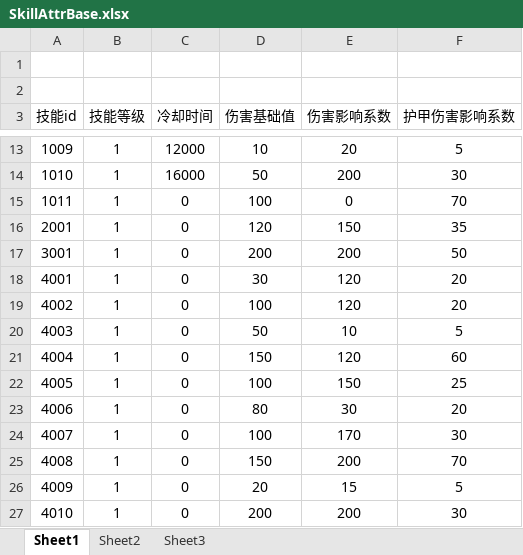
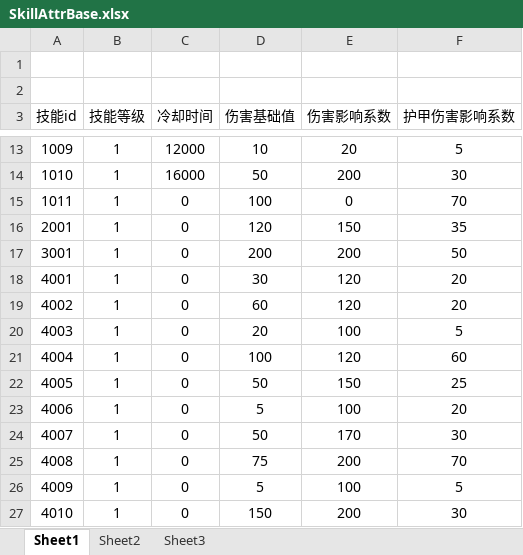
Before and after one commit to lllllgb/ActDemo, an Excel workbook: Client/配置表/excels/SkillAttrBase.xlsx, sheet Sheet1, drawn as a sheet; only a part is shown, gaps mark what is left out; values as stored, in another font and other column widths than the file's, no borders; the diff names each change by its address in the sheet, - before the commit and + after, or states it on an @@ line.

```diff
--- a/Client/配置表/excels/SkillAttrBase.xlsx (sheet Sheet1)
+++ b/Client/配置表/excels/SkillAttrBase.xlsx (sheet Sheet1)
-D19 (伤害基础值): 100
+D19 (伤害基础值): 60
-D20 (伤害基础值): 50
+D20 (伤害基础值): 20
-E20 (伤害影响系数): 10
+E20 (伤害影响系数): 100
-D21 (伤害基础值): 150
+D21 (伤害基础值): 100
-D22 (伤害基础值): 100
+D22 (伤害基础值): 50
-D23 (伤害基础值): 80
+D23 (伤害基础值): 5
-E23 (伤害影响系数): 30
+E23 (伤害影响系数): 100
-D24 (伤害基础值): 100
+D24 (伤害基础值): 50
-D25 (伤害基础值): 150
+D25 (伤害基础值): 75
-D26 (伤害基础值): 20
+D26 (伤害基础值): 5
-E26 (伤害影响系数): 15
+E26 (伤害影响系数): 100
-D27 (伤害基础值): 200
+D27 (伤害基础值): 150
```
Also changed, not shown: Client/配置表/excels/MonsterAttrBase.xlsx, 5 other files.
